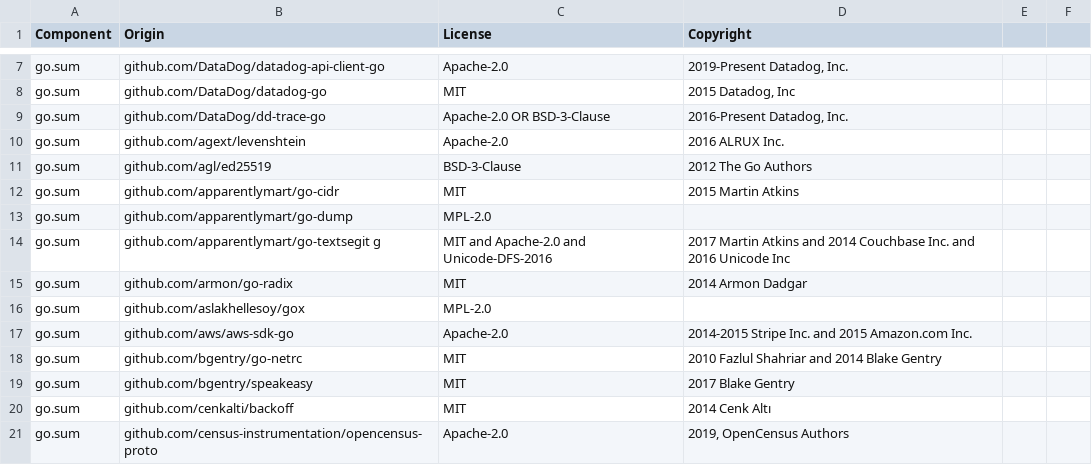
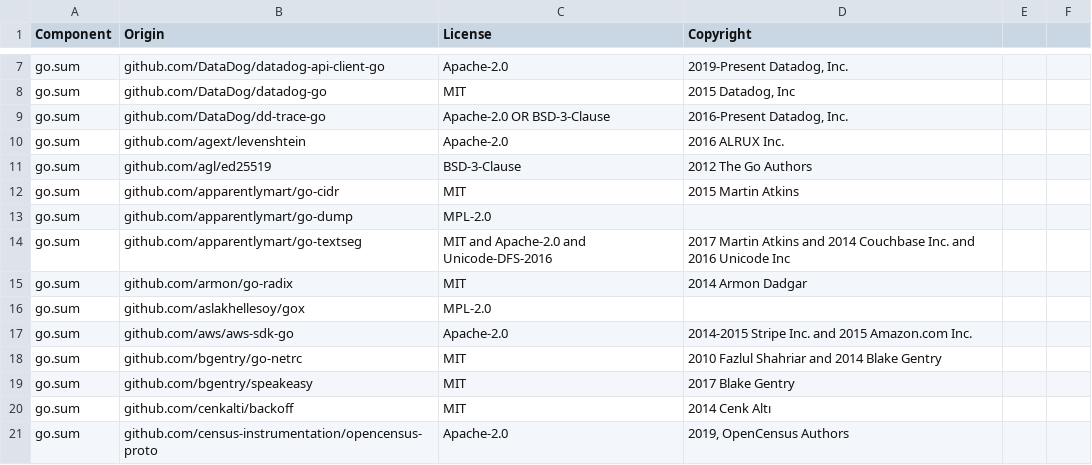
Before and after one commit to DataDog/terraform-provider-datadog, a CSV file: LICENSE-3rdparty.csv, drawn as a sheet; only a part is shown, gaps mark what is left out.

Commit message:
fix license

```diff
--- a/LICENSE-3rdparty.csv
+++ b/LICENSE-3rdparty.csv
@@ -13,3 +13,3 @@ go.sum,github.com/apparentlymart/go-cidr,MIT,2015 Martin Atkins
 go.sum,github.com/apparentlymart/go-dump,MPL-2.0,
-go.sum,github.com/apparentlymart/go-textsegit g,MIT and Apache-2.0 and Unicode-DFS-2016,2017 Martin Atkins and 2014 Couchbase Inc. and 2016 Unicode Inc
+go.sum,github.com/apparentlymart/go-textseg,MIT and Apache-2.0 and Unicode-DFS-2016,2017 Martin Atkins and 2014 Couchbase Inc. and 2016 Unicode Inc
 go.sum,github.com/armon/go-radix,MIT,2014 Armon Dadgar
```
